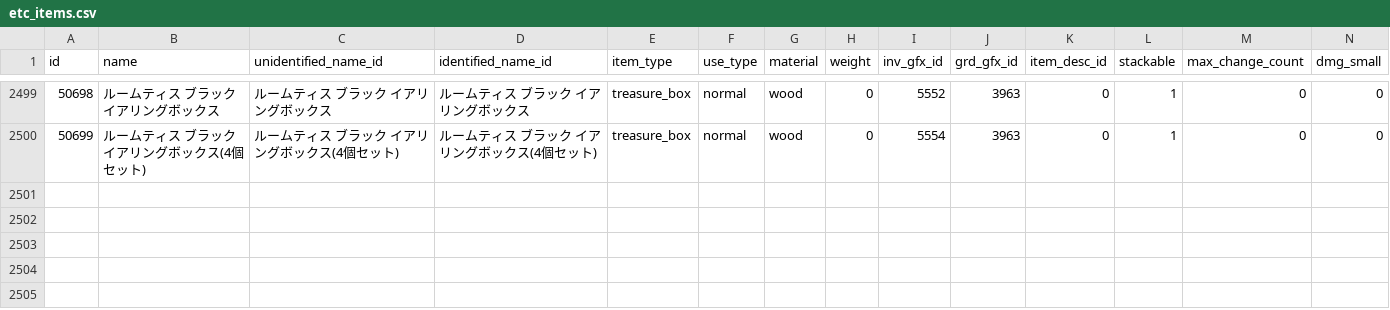
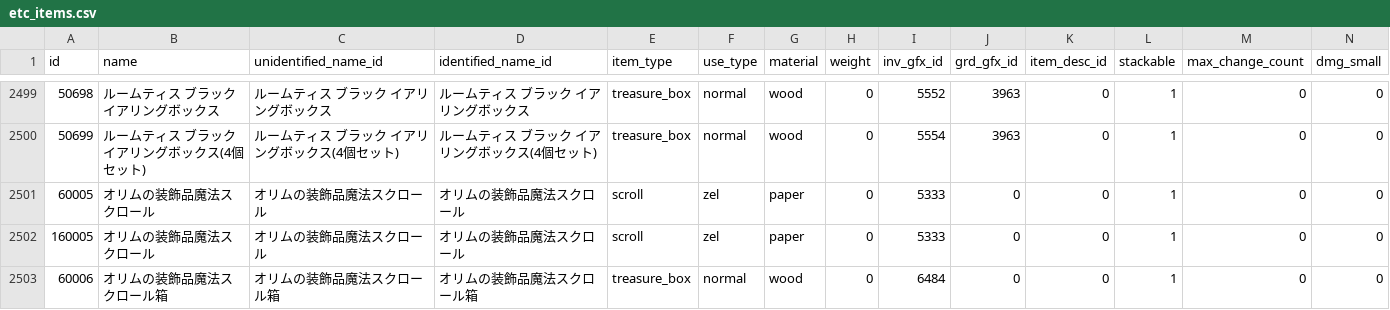
Before and after one commit to L1j-Kiyoshi/kiyoshicommit, a CSV file: db/csv/ja/etc_items.csv, drawn as a sheet; only a part is shown, gaps mark what is left out; rows hold the shown columns only; the diff names each change by its address in the sheet, - before the commit and + after, or states it on an @@ line.

Commit message:
装飾品強化システムをリニューアル。 既存の下級、中級、上級を意地、根性、情熱へ変更。 一部装備は以前の仕様のままなのでアイテムIDで個別処理した。 それに伴いラプチャーベルトなど一部未実装だった装備を実装。
オリムの装飾品魔法スクロールを実装。
成功確率や箱からの出現率は適当。

```diff
--- a/db/csv/ja/etc_items.csv
+++ b/db/csv/ja/etc_items.csv
+row 2501: 60005 | オリムの装飾品魔法スクロール | オリムの装飾品魔法スクロール | オリムの装飾品魔法スクロール | scroll | zel | paper | 0 | 5333 | 0 | 0 | 1 | 0 | 0
+row 2502: 160005 | オリムの装飾品魔法スクロール | オリムの装飾品魔法スクロール | オリムの装飾品魔法スクロール | scroll | zel | paper | 0 | 5333 | 0 | 0 | 1 | 0 | 0
+row 2503: 60006 | オリムの装飾品魔法スクロール箱 | オリムの装飾品魔法スクロール箱 | オリムの装飾品魔法スクロール箱 | treasure_box | normal | wood | 0 | 6484 | 0 | 0 | 1 | 0 | 0
```
Also changed, not shown: db/csv/ja/armors.csv, 4 other files.
